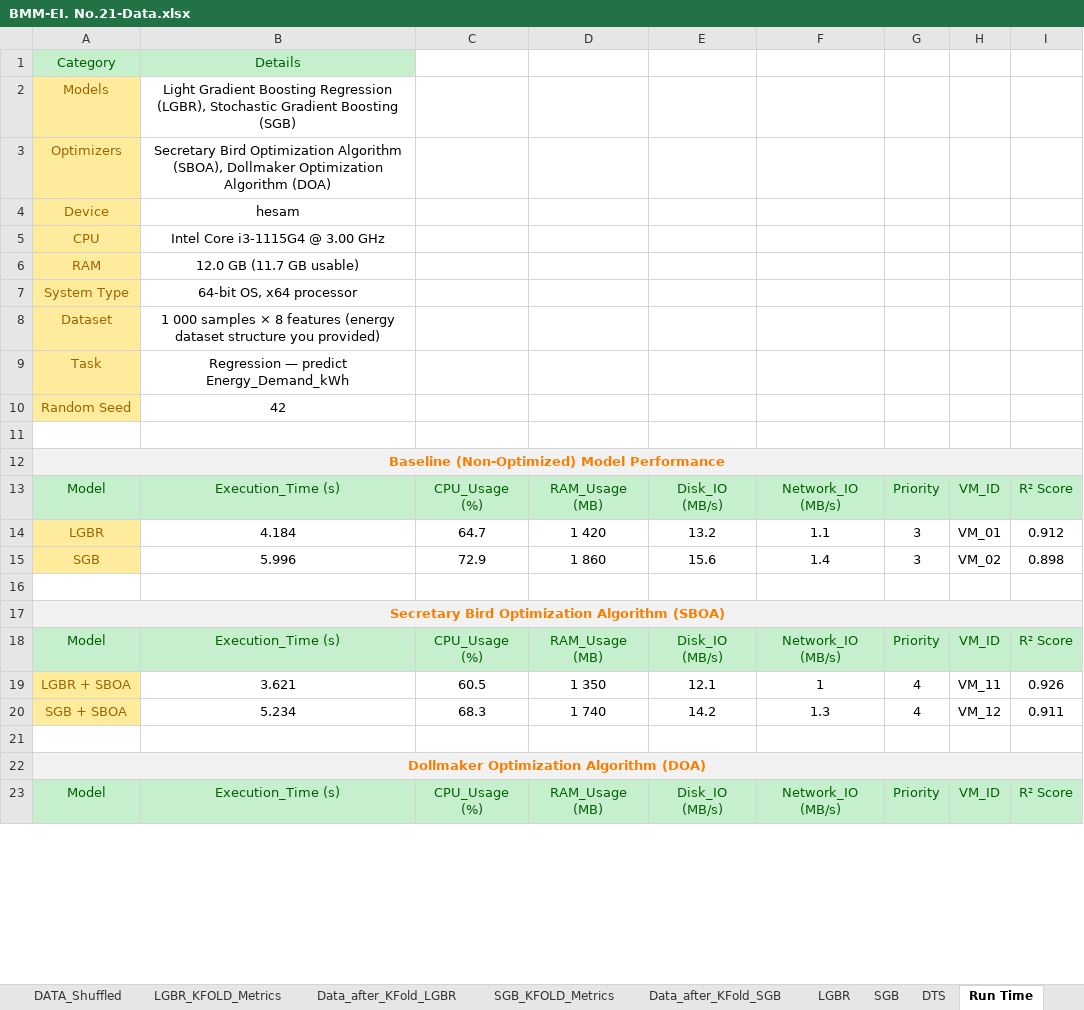
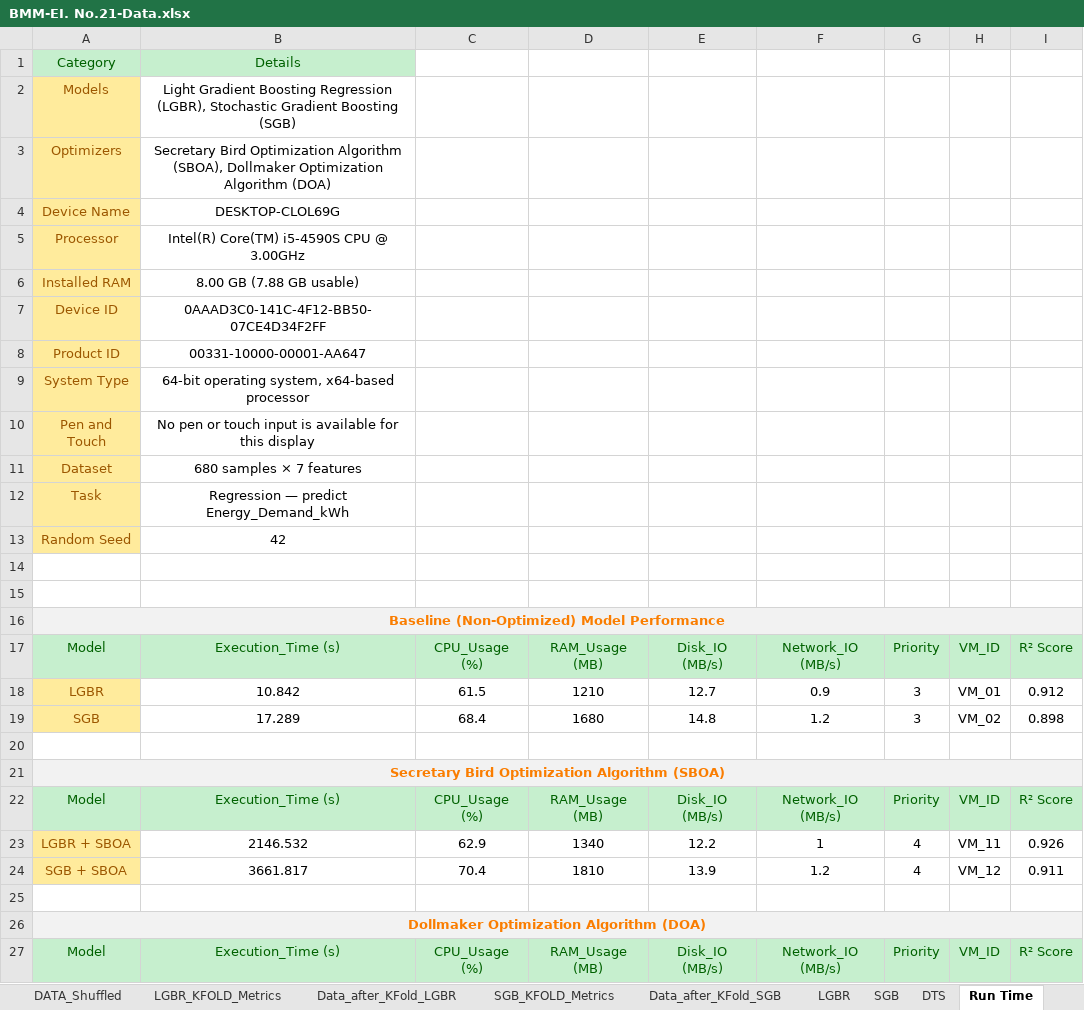
Before and after one commit to m-hesam-moradian/Main_utils_machineLeaning, an Excel workbook: task/BMM-EI. No.21-Data.xlsx, sheet Run Time, drawn as a sheet; only a part is shown; values as stored, in another font and other column widths than the file's, no borders; removed rows and columns are numbered as before the commit, all else as after; the diff covers the shown part only; the diff names each change by its address in the sheet, - before the commit and + after, or states it on an @@ line.

Commit message:
update the run time

```diff
--- a/task/BMM-EI. No.21-Data.xlsx (sheet Run Time)
+++ b/task/BMM-EI. No.21-Data.xlsx (sheet Run Time)
-row 4: Device | hesam
-row 5: CPU | Intel Core i3-1115G4 @ 3.00 GHz
-row 6: RAM | 12.0 GB (11.7 GB usable)
+row 4: Device Name | DESKTOP-CLOL69G
+row 5: Processor | Intel(R) Core(TM) i5-4590S CPU @ 3.00GHz
+row 6: Installed RAM | 8.00 GB (7.88 GB usable)
+row 7: Device ID | 0AAAD3C0-141C-4F12-BB50-07CE4D34F2FF
+row 8: Product ID | 00331-10000-00001-AA647
-B9: 64-bit OS, x64 processor
+B9: 64-bit operating system, x64-based processor
+row 10: Pen and Touch | No pen or touch input is available for this display
-B11: 1 000 samples × 8 features (energy dataset structure you provided)
+B11: 680 samples × 7 features
+row 15: (empty)
-B18: 4.184
+B18: 10.842
-C18: 64.7
+C18: 61.5
-D18: 1 420
+D18: 1210
-E18: 13.2
+E18: 12.7
-F18: 1.1
+F18: 0.9
-B19: 5.996
+B19: 17.289
-C19: 72.9
+C19: 68.4
-D19: 1 860
+D19: 1680
-E19: 15.6
+E19: 14.8
-F19: 1.4
+F19: 1.2
-B23: 3.621
+B23: 2146.532
-C23: 60.5
+C23: 62.9
-D23: 1 350
+D23: 1340
-E23: 12.1
+E23: 12.2
-B24: 5.234
+B24: 3661.817
-C24: 68.3
+C24: 70.4
-D24: 1 740
+D24: 1810
-E24: 14.2
+E24: 13.9
-F24: 1.3
+F24: 1.2
```
Also changed, not shown: 6 removed rows and 10 edited cells elsewhere in this sheet, 2 other files.
